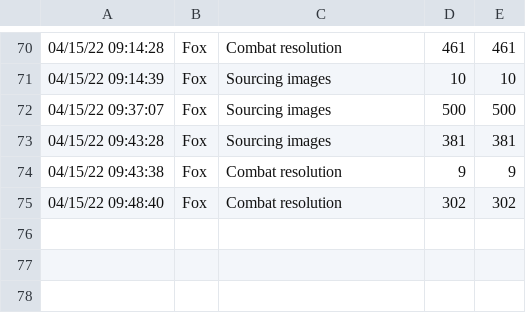
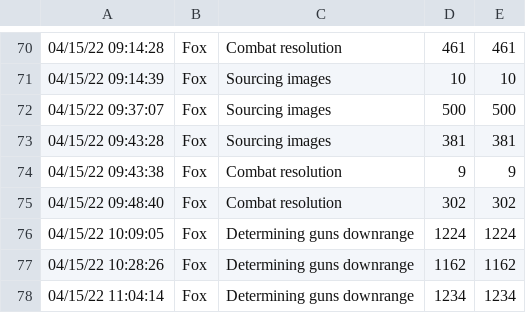
Before and after one commit to togfoxy/GeneralQuarters, a CSV file: Source/FoxTimeLog.csv, drawn as a sheet; only a part is shown, gaps mark what is left out; the diff names each change by its address in the sheet, - before the commit and + after, or states it on an @@ line.

```diff
--- a/Source/FoxTimeLog.csv
+++ b/Source/FoxTimeLog.csv
+row 76: 04/15/22 10:09:05 | Fox | Determining guns downrange | 1224 | 1224
+row 77: 04/15/22 10:28:26 | Fox | Determining guns downrange | 1162 | 1162
+row 78: 04/15/22 11:04:14 | Fox | Determining guns downrange | 1234 | 1234
```
Also changed, not shown: 7 other files.
